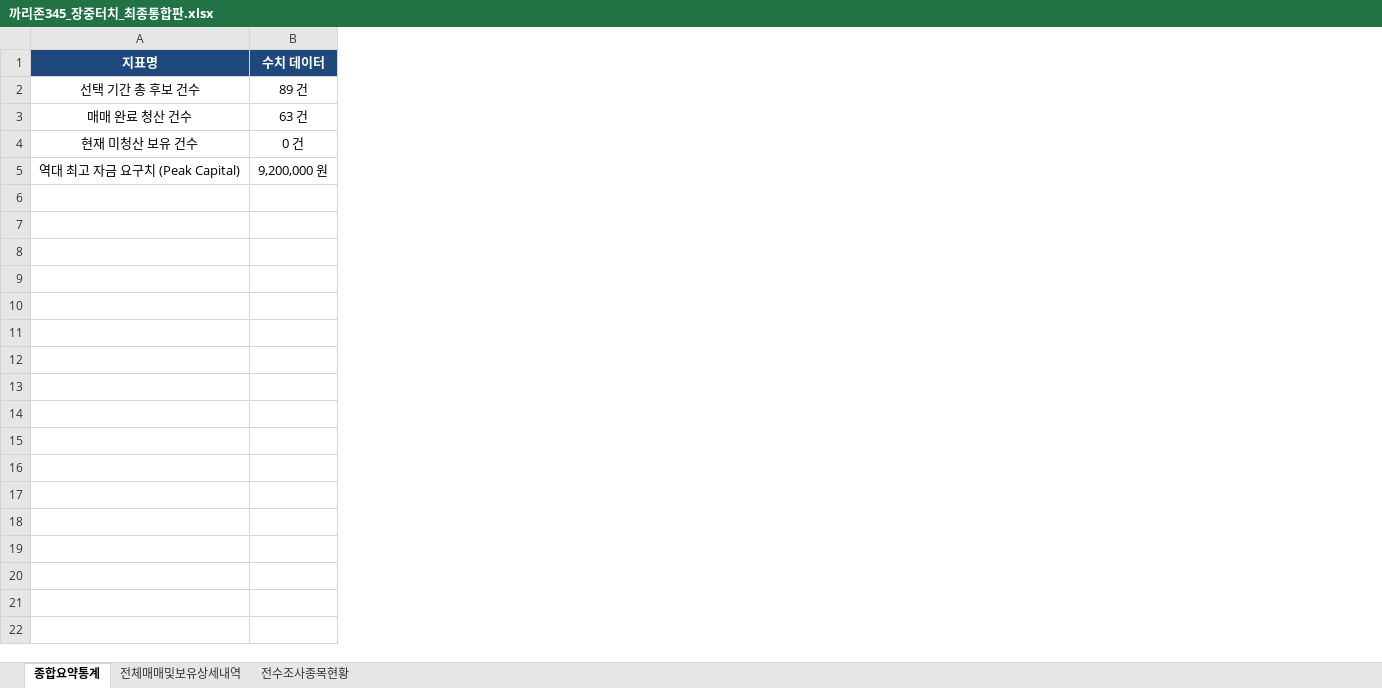
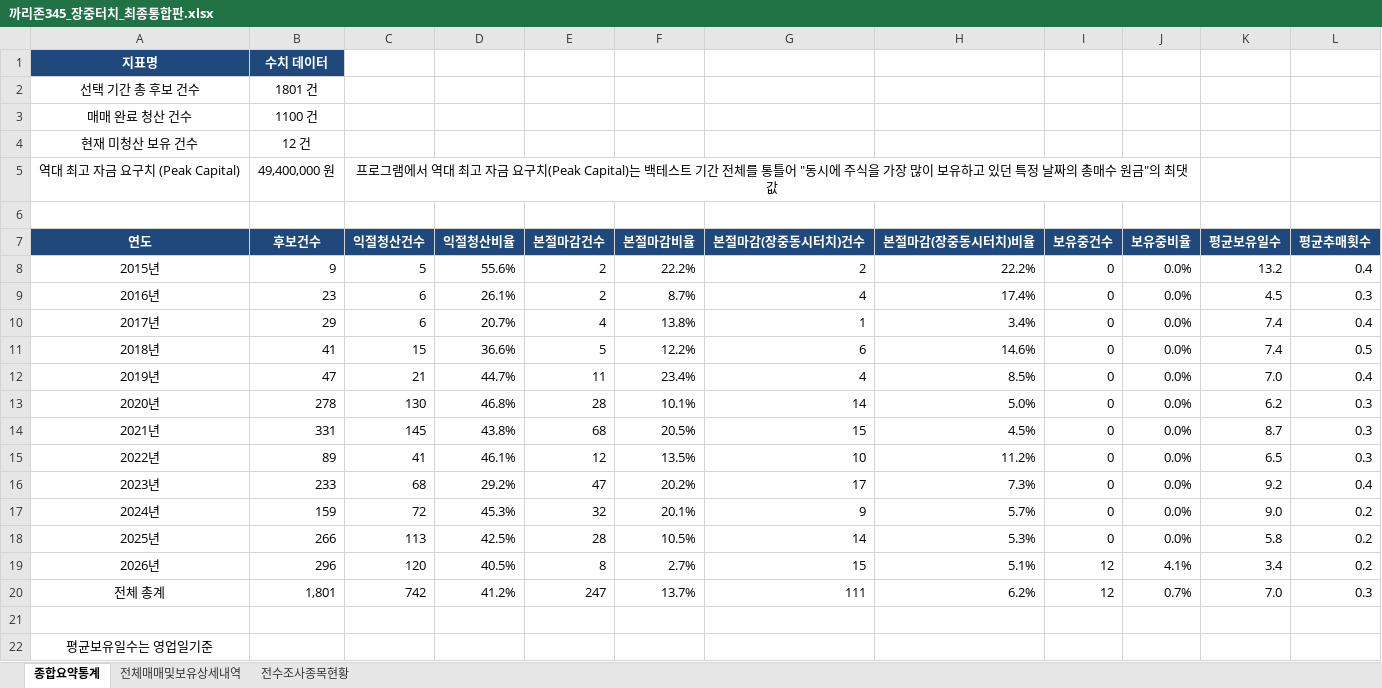
Before and after one commit to irisksc/master_candle, an Excel workbook: 까리존345_장중터치_최종통합판.xlsx, sheet 종합요약통계, drawn as a sheet; values as stored, in another font and other column widths than the file's, no borders; removed rows and columns are numbered as before the commit, all else as after; the diff names each change by its address in the sheet, - before the commit and + after, or states it on an @@ line.

```diff
--- a/까리존345_장중터치_최종통합판.xlsx (sheet 종합요약통계)
+++ b/까리존345_장중터치_최종통합판.xlsx (sheet 종합요약통계)
-column B, rows 1-5: 수치 데이터 | 89 건 | 63 건 | 0 건 | 9,200,000 원
+column B, rows 1-5: 수치 데이터 | 1801 건 | 1100 건 | 12 건 | 49,400,000 원
+column C, row 5: 프로그램에서 역대 최고 자금 요구치(Peak Capital)는 백테스트 기간 전체를 통틀어 "동시에 주식을 가장 많이 보유하고 있던 특정 날짜의 총매수 원금"의 최댓값
+column D, empty
+column E, empty
+column F, empty
+column G, empty
+column H, empty
+column I, empty
+column J, empty
+column K, empty
+column L, empty
+row 6: (empty)
+row 7: 연도 | 후보건수 | 익절청산건수 | 익절청산비율 | 본절마감건수 | 본절마감비율 | 본절마감(장중동시터치)건수 | 본절마감(장중동시터치)비율 | 보유중건수 | 보유중비율 | 평균보유일수 | 평균추매횟수
+row 8: 2015년 | 9 | 5 | 55.6% | 2 | 22.2% | 2 | 22.2% | 0 | 0.0% | 13.2 | 0.4
+row 9: 2016년 | 23 | 6 | 26.1% | 2 | 8.7% | 4 | 17.4% | 0 | 0.0% | 4.5 | 0.3
+row 10: 2017년 | 29 | 6 | 20.7% | 4 | 13.8% | 1 | 3.4% | 0 | 0.0% | 7.4 | 0.4
+row 11: 2018년 | 41 | 15 | 36.6% | 5 | 12.2% | 6 | 14.6% | 0 | 0.0% | 7.4 | 0.5
+row 12: 2019년 | 47 | 21 | 44.7% | 11 | 23.4% | 4 | 8.5% | 0 | 0.0% | 7.0 | 0.4
+row 13: 2020년 | 278 | 130 | 46.8% | 28 | 10.1% | 14 | 5.0% | 0 | 0.0% | 6.2 | 0.3
+row 14: 2021년 | 331 | 145 | 43.8% | 68 | 20.5% | 15 | 4.5% | 0 | 0.0% | 8.7 | 0.3
+row 15: 2022년 | 89 | 41 | 46.1% | 12 | 13.5% | 10 | 11.2% | 0 | 0.0% | 6.5 | 0.3
+row 16: 2023년 | 233 | 68 | 29.2% | 47 | 20.2% | 17 | 7.3% | 0 | 0.0% | 9.2 | 0.4
+row 17: 2024년 | 159 | 72 | 45.3% | 32 | 20.1% | 9 | 5.7% | 0 | 0.0% | 9.0 | 0.2
+row 18: 2025년 | 266 | 113 | 42.5% | 28 | 10.5% | 14 | 5.3% | 0 | 0.0% | 5.8 | 0.2
+row 19: 2026년 | 296 | 120 | 40.5% | 8 | 2.7% | 15 | 5.1% | 12 | 4.1% | 3.4 | 0.2
+row 20: 전체 총계 | 1,801 | 742 | 41.2% | 247 | 13.7% | 111 | 6.2% | 12 | 0.7% | 7.0 | 0.3
+row 21: (empty)
+row 22: 평균보유일수는 영업일기준
```
Also changed, not shown: sheet 전체매매및보유상세내역, sheet 전수조사종목현황, 3 other files.
